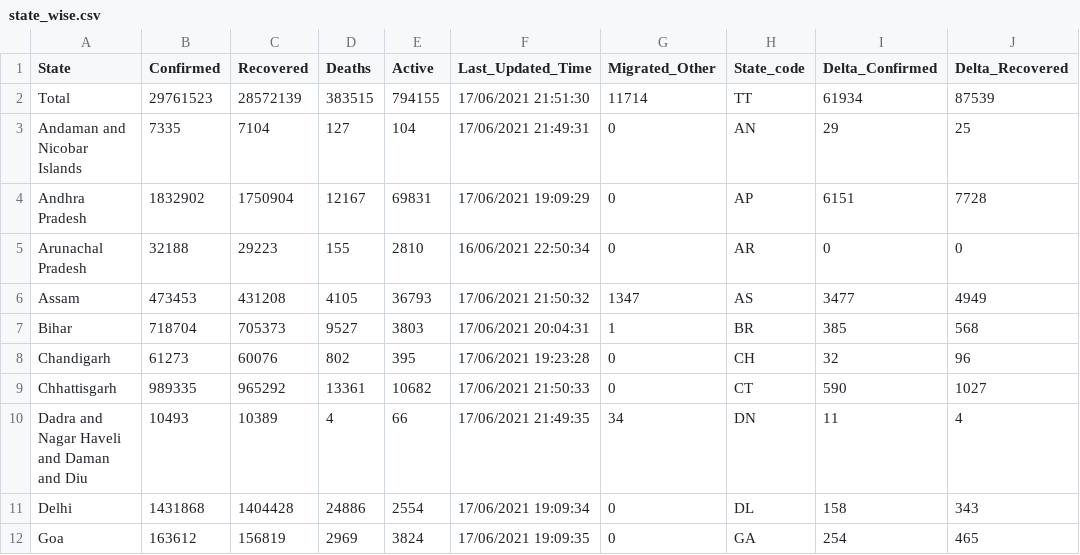
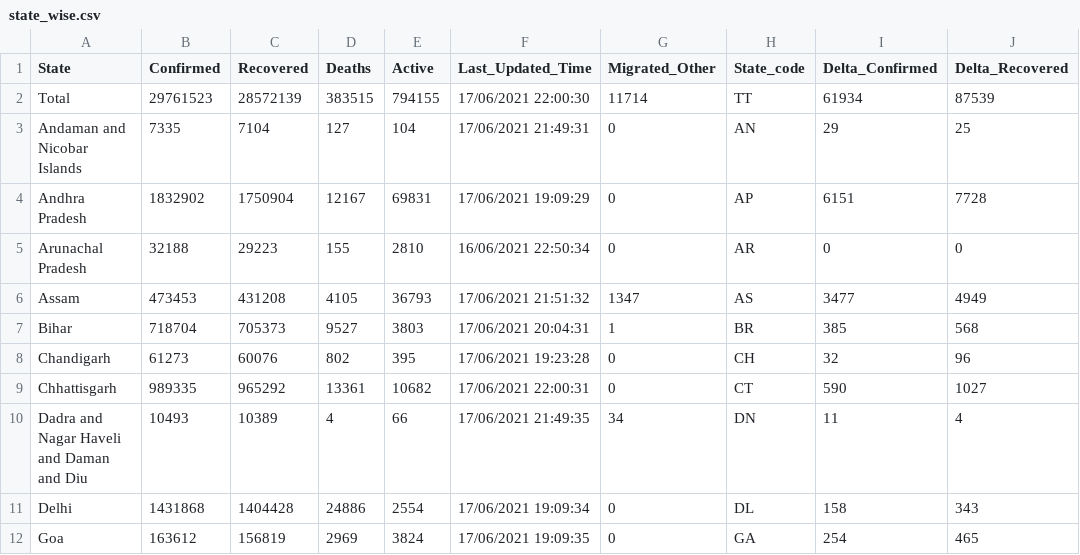
Before and after one commit to covid19india/api, a CSV file: csv/latest/state_wise.csv, drawn as a sheet; only a part is shown; the diff names each change by its address in the sheet, - before the commit and + after, or states it on an @@ line.

Commit message:
data updated on - Thu Jun 17 16:37:18 UTC 2021

```diff
--- a/csv/latest/state_wise.csv
+++ b/csv/latest/state_wise.csv
-F2 (Last_Updated_Time): 17/06/2021 21:51:30
+F2 (Last_Updated_Time): 17/06/2021 22:00:30
-F6 (Last_Updated_Time): 17/06/2021 21:50:32
+F6 (Last_Updated_Time): 17/06/2021 21:51:32
-F9 (Last_Updated_Time): 17/06/2021 21:50:33
+F9 (Last_Updated_Time): 17/06/2021 22:00:31
```
Also changed, not shown: 5 other files.
